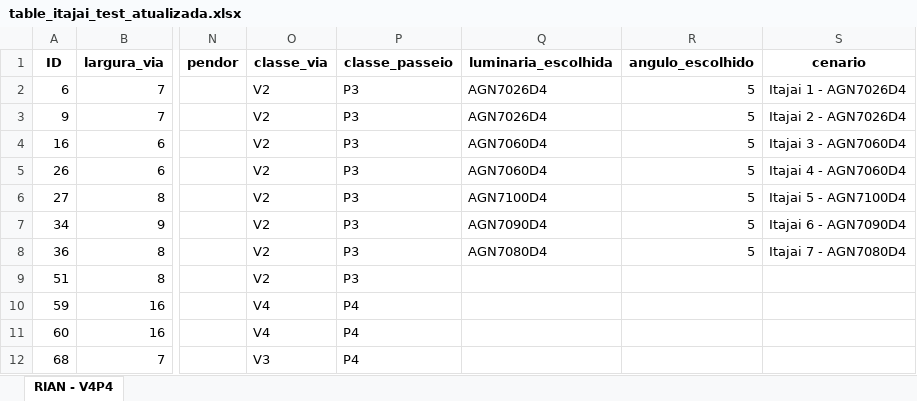
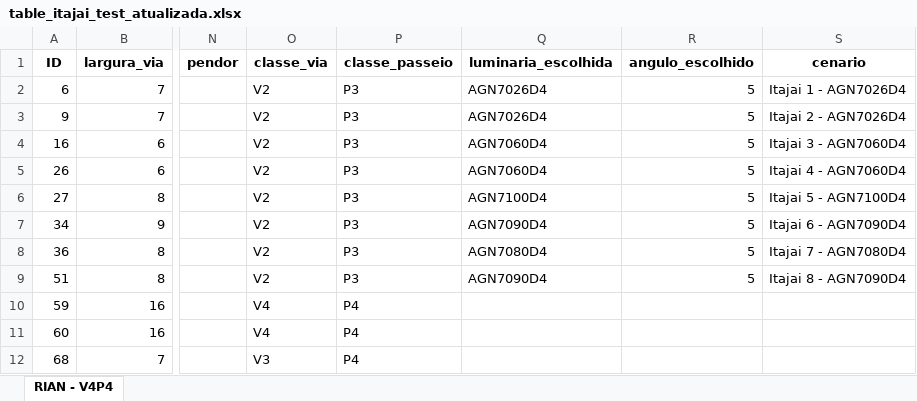
Before and after one commit to RianMarcos/AUTOMATIZACAO_DIALUX_ITAJAI, an Excel workbook: table_itajai_test_atualizada.xlsx, sheet RIAN - V4P4, drawn as a sheet; only a part is shown, gaps mark what is left out; values as stored, in another font and other column widths than the file's, no borders; the diff names each change by its address in the sheet, - before the commit and + after, or states it on an @@ line.

```diff
--- a/table_itajai_test_atualizada.xlsx (sheet RIAN - V4P4)
+++ b/table_itajai_test_atualizada.xlsx (sheet RIAN - V4P4)
-Q9 (luminaria_escolhida): (empty)
+Q9 (luminaria_escolhida): AGN7090D4
-R9 (angulo_escolhido): (empty)
+R9 (angulo_escolhido): 5
-S9 (cenario): (empty)
+S9 (cenario): Itajai 8 - AGN7090D4
```
Also changed, not shown: 1 other file.
